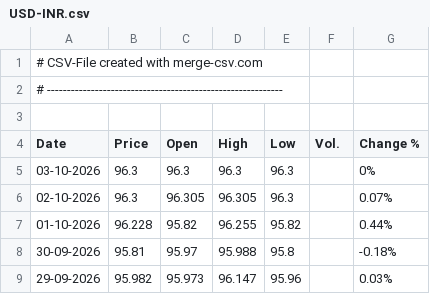
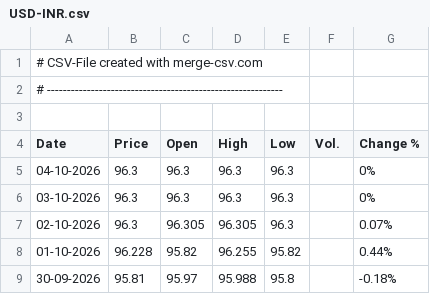
Before and after one commit to alagarsamy-m/GoldSense, a CSV file: dataset/USD-INR.csv, drawn as a sheet; only a part is shown; the shorter side is filled out with more unchanged rows; the diff names each change by its address in the sheet, - before the commit and + after, or states it on an @@ line.

```diff
--- a/dataset/USD-INR.csv
+++ b/dataset/USD-INR.csv
+row 5: 04-10-2026 | 96.3 | 96.3 | 96.3 | 96.3 |  | 0%
```
Also changed, not shown: dataset/prediction_logs.csv, dataset/sentiment_logs.csv, 8 other files.
